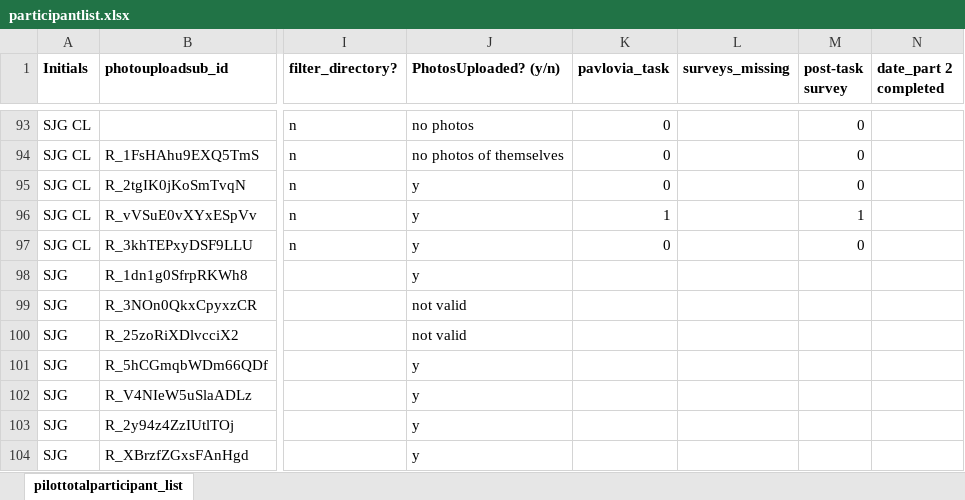
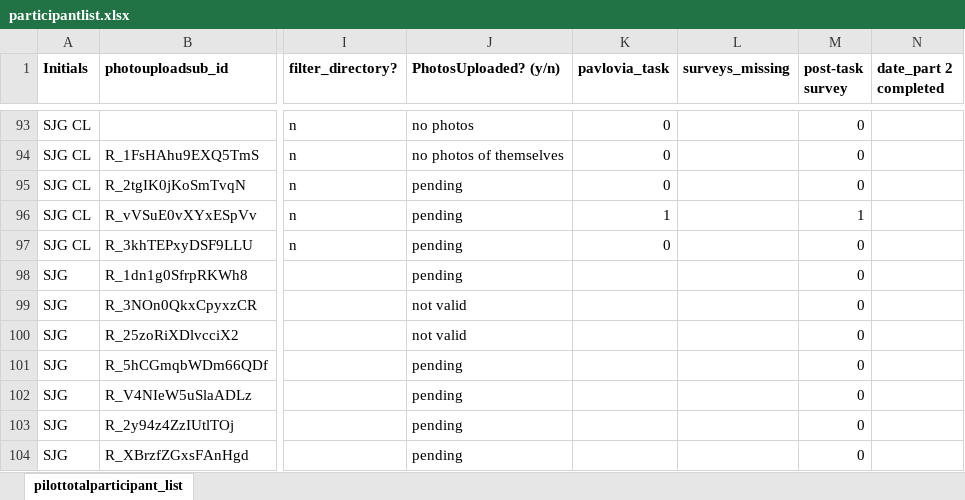
Before and after one commit to fareri-lab/Rejection_Choice, an Excel workbook: participantlist.xlsx, sheet pilottotalparticipant_list, drawn as a sheet; only a part is shown, gaps mark what is left out; values as stored, in another font and other column widths than the file's, no borders; conditional formats not drawn; the diff covers the shown part only; the diff names each change by its address in the sheet, - before the commit and + after, or states it on an @@ line.

```diff
--- a/participantlist.xlsx (sheet pilottotalparticipant_list)
+++ b/participantlist.xlsx (sheet pilottotalparticipant_list)
-J95:J98 (PhotosUploaded? (y/n)): y
+J95:J98 (PhotosUploaded? (y/n)): pending
-M98:M104 (post-task survey): (empty)
+M98:M104 (post-task survey): 0
-J101:J104 (PhotosUploaded? (y/n)): y
+J101:J104 (PhotosUploaded? (y/n)): pending
```
Also changed, not shown: 27 edited cells and cell formats elsewhere in this sheet, 21 other files.
